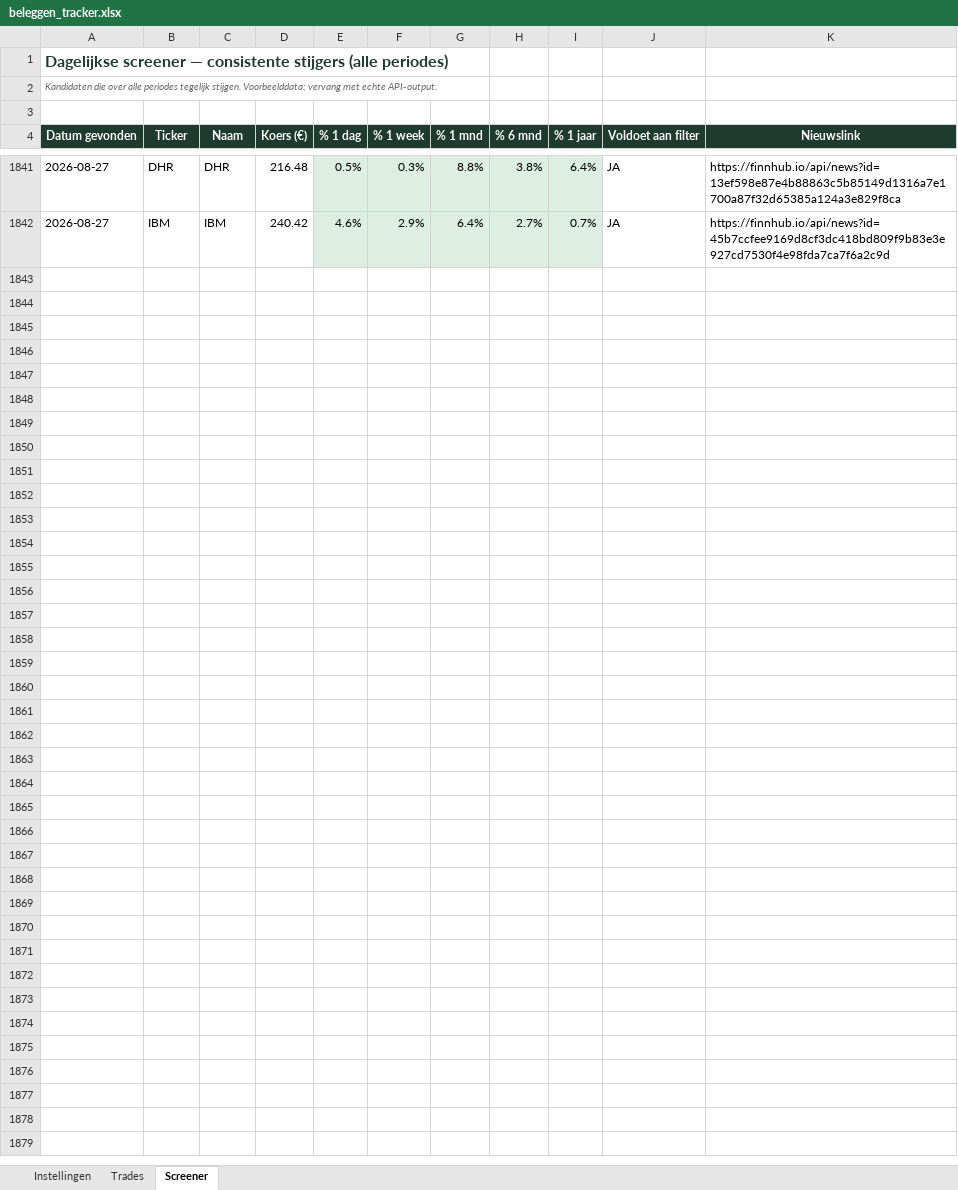
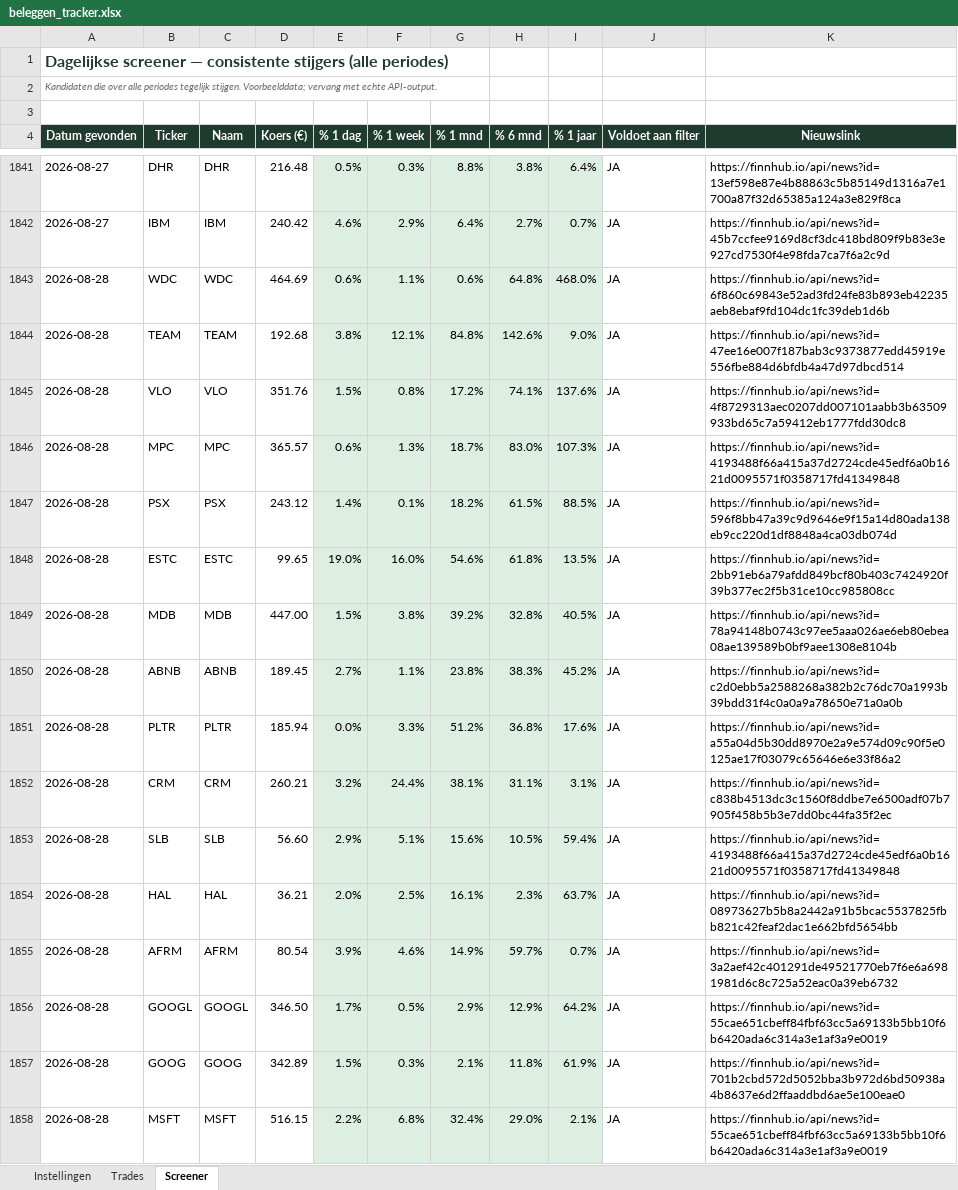
Before and after one commit to ignazio090/momentum-screener, an Excel workbook: beleggen_tracker.xlsx, sheet Screener, drawn as a sheet; only a part is shown, gaps mark what is left out; values as stored, in another font and other column widths than the file's, no borders; the diff covers the shown part only; the diff names each change by its address in the sheet, - before the commit and + after, or states it on an @@ line.

```diff
--- a/beleggen_tracker.xlsx (sheet Screener)
+++ b/beleggen_tracker.xlsx (sheet Screener)
+row 1843: 2026-08-28 | WDC | WDC | 464.69 | 0.6% | 1.1% | 0.6% | 64.8% | 468.0% | JA | https://finnhub.io/api/news?id=6f860c69843e52ad3fd24fe83b893eb42235aeb8ebaf9fd104dc1fc39deb1d6b
+row 1844: 2026-08-28 | TEAM | TEAM | 192.68 | 3.8% | 12.1% | 84.8% | 142.6% | 9.0% | JA | https://finnhub.io/api/news?id=47ee16e007f187bab3c9373877edd45919e556fbe884d6bfdb4a47d97dbcd514
+row 1845: 2026-08-28 | VLO | VLO | 351.76 | 1.5% | 0.8% | 17.2% | 74.1% | 137.6% | JA | https://finnhub.io/api/news?id=4f8729313aec0207dd007101aabb3b63509933bd65c7a59412eb1777fdd30dc8
+row 1846: 2026-08-28 | MPC | MPC | 365.57 | 0.6% | 1.3% | 18.7% | 83.0% | 107.3% | JA | https://finnhub.io/api/news?id=4193488f66a415a37d2724cde45edf6a0b1621d0095571f0358717fd41349848
+row 1847: 2026-08-28 | PSX | PSX | 243.12 | 1.4% | 0.1% | 18.2% | 61.5% | 88.5% | JA | https://finnhub.io/api/news?id=596f8bb47a39c9d9646e9f15a14d80ada138eb9cc220d1df8848a4ca03db074d
+row 1848: 2026-08-28 | ESTC | ESTC | 99.65 | 19.0% | 16.0% | 54.6% | 61.8% | 13.5% | JA | https://finnhub.io/api/news?id=2bb91eb6a79afdd849bcf80b403c7424920f39b377ec2f5b31ce10cc985808cc
+row 1849: 2026-08-28 | MDB | MDB | 447.00 | 1.5% | 3.8% | 39.2% | 32.8% | 40.5% | JA | https://finnhub.io/api/news?id=78a94148b0743c97ee5aaa026ae6eb80ebea08ae139589b0bf9aee1308e8104b
+row 1850: 2026-08-28 | ABNB | ABNB | 189.45 | 2.7% | 1.1% | 23.8% | 38.3% | 45.2% | JA | https://finnhub.io/api/news?id=c2d0ebb5a2588268a382b2c76dc70a1993b39bdd31f4c0a0a9a78650e71a0a0b
+row 1851: 2026-08-28 | PLTR | PLTR | 185.94 | 0.0% | 3.3% | 51.2% | 36.8% | 17.6% | JA | https://finnhub.io/api/news?id=a55a04d5b30dd8970e2a9e574d09c90f5e0125ae17f03079c65646e6e33f86a2
+row 1852: 2026-08-28 | CRM | CRM | 260.21 | 3.2% | 24.4% | 38.1% | 31.1% | 3.1% | JA | https://finnhub.io/api/news?id=c838b4513dc3c1560f8ddbe7e6500adf07b7905f458b5b3e7dd0bc44fa35f2ec
+row 1853: 2026-08-28 | SLB | SLB | 56.60 | 2.9% | 5.1% | 15.6% | 10.5% | 59.4% | JA | https://finnhub.io/api/news?id=4193488f66a415a37d2724cde45edf6a0b1621d0095571f0358717fd41349848
+row 1854: 2026-08-28 | HAL | HAL | 36.21 | 2.0% | 2.5% | 16.1% | 2.3% | 63.7% | JA | https://finnhub.io/api/news?id=08973627b5b8a2442a91b5bcac5537825fbb821c42feaf2dac1e662bfd5654bb
+row 1855: 2026-08-28 | AFRM | AFRM | 80.54 | 3.9% | 4.6% | 14.9% | 59.7% | 0.7% | JA | https://finnhub.io/api/news?id=3a2aef42c401291de49521770eb7f6e6a6981981d6c8c725a52eac0a39eb6732
+row 1856: 2026-08-28 | GOOGL | GOOGL | 346.50 | 1.7% | 0.5% | 2.9% | 12.9% | 64.2% | JA | https://finnhub.io/api/news?id=55cae651cbeff84fbf63cc5a69133b5bb10f6b6420ada6c314a3e1af3a9e0019
+row 1857: 2026-08-28 | GOOG | GOOG | 342.89 | 1.5% | 0.3% | 2.1% | 11.8% | 61.9% | JA | https://finnhub.io/api/news?id=701b2cbd572d5052bba3b972d6bd50938a4b8637e6d2ffaaddbd6ae5e100eae0
+row 1858: 2026-08-28 | MSFT | MSFT | 516.15 | 2.2% | 6.8% | 32.4% | 29.0% | 2.1% | JA | https://finnhub.io/api/news?id=55cae651cbeff84fbf63cc5a69133b5bb10f6b6420ada6c314a3e1af3a9e0019
```
Also changed, not shown: 20 added rows elsewhere in this sheet, 2 other files.
